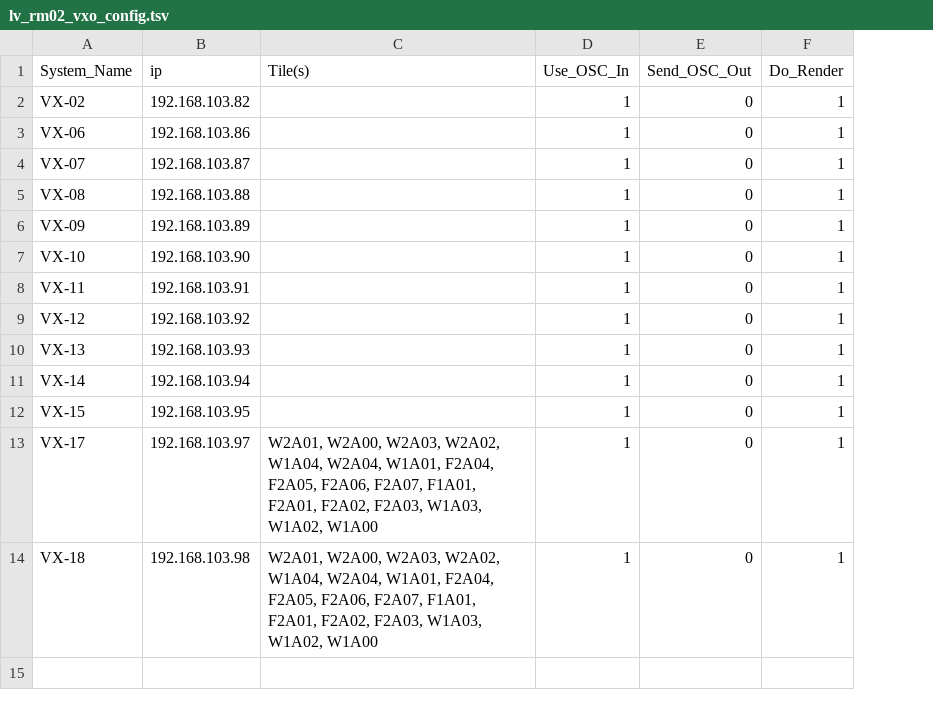
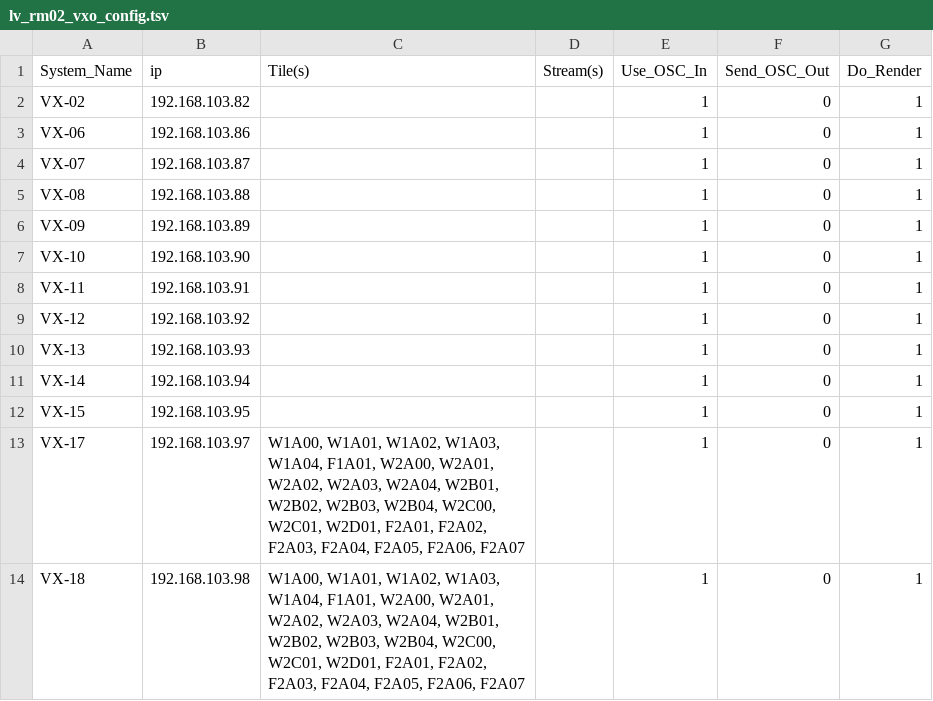
Before and after one commit to IlluminariumVFX/set, a TSV file: LV/configs/lv_rm02_vxo_config.tsv, drawn as a sheet; the diff names each change by its address in the sheet, - before the commit and + after, or states it on an @@ line.

```diff
--- a/LV/configs/lv_rm02_vxo_config.tsv
+++ b/LV/configs/lv_rm02_vxo_config.tsv
+column D (Stream(s)), empty
-C13:C14 (Tile(s)): W2A01, W2A00, W2A03, W2A02, W1A04, W2A04, W1A01, F2A04, F2A05, F2A06, F2A07, F1A01, F2A01, F2A02, F2A03, W1A03, W1A02, W1A00
+C13:C14 (Tile(s)): W1A00, W1A01, W1A02, W1A03, W1A04, F1A01, W2A00, W2A01, W2A02, W2A03, W2A04, W2B01, W2B02, W2B03, W2B04, W2C00, W2C01, W2D01, F2A01, F2A02, F2A03, F2A04, F2A05, F2A06, F2A07
```
Also changed, not shown: ATL/configs/atl_rm01_rxo_config.tsv, ATL/configs/atl_rm01_rxoc_config.tsv, 15 other files.
